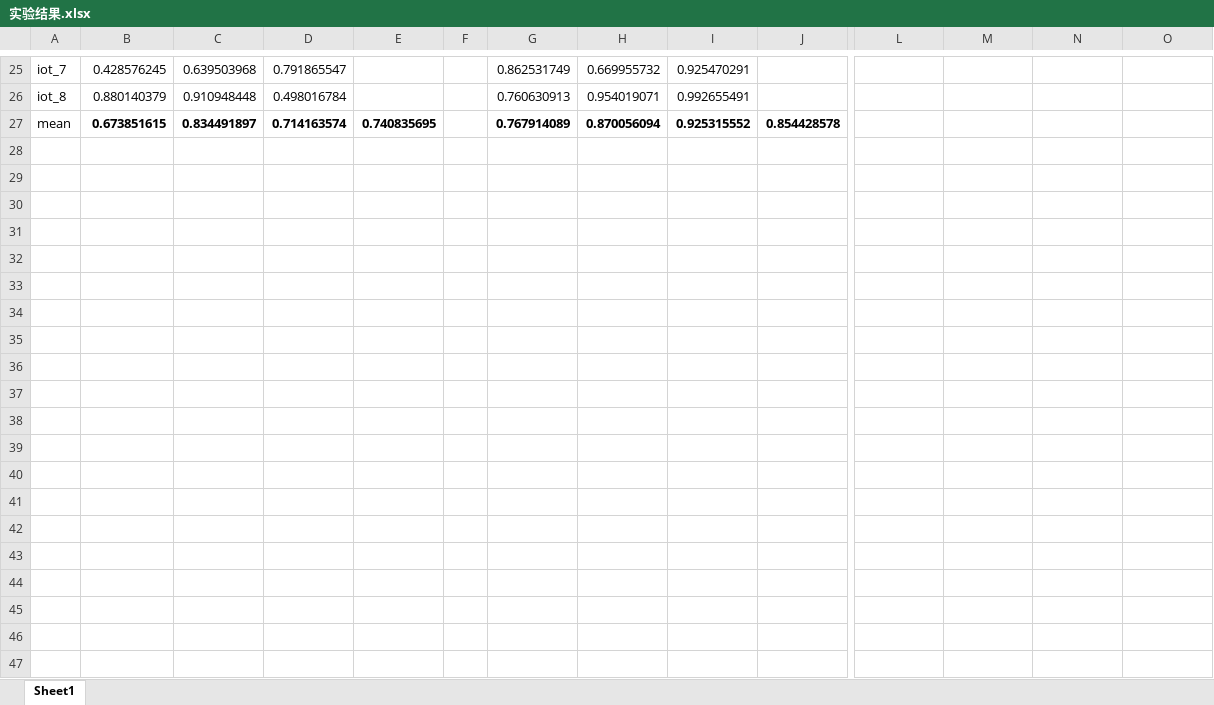
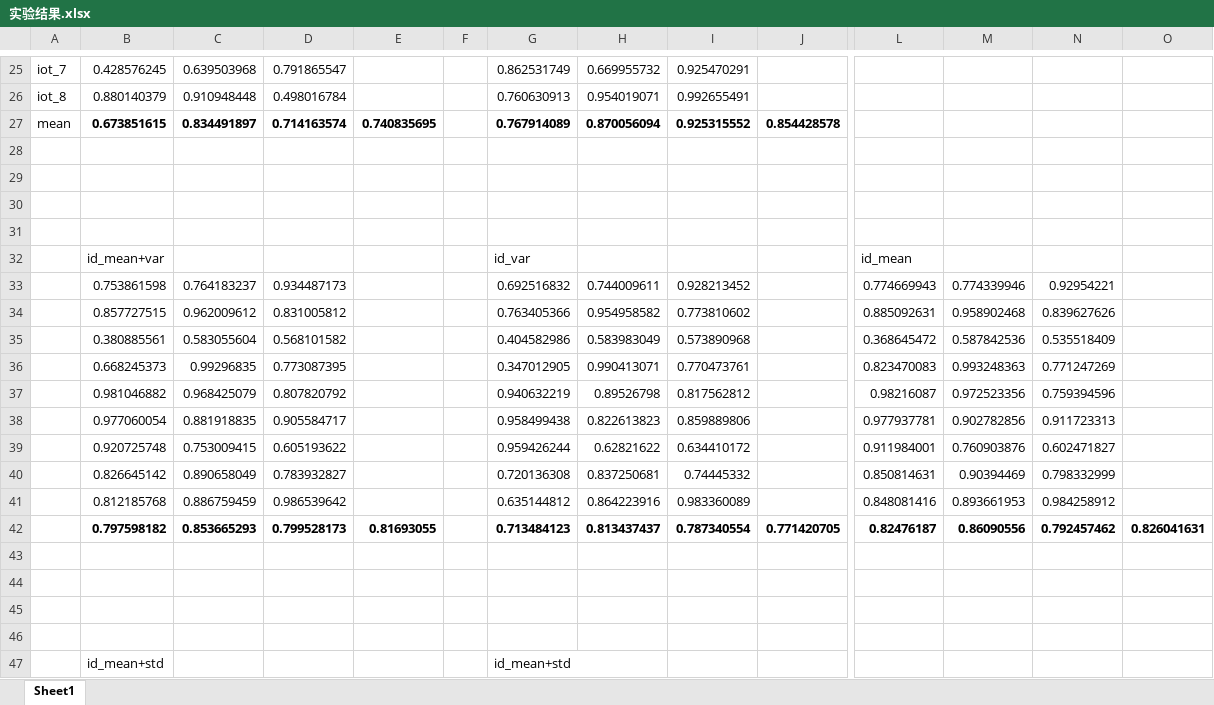
Before and after one commit to Yukina233/AD-XAI, an Excel workbook: ensemble_AD/log/实验结果.xlsx, sheet Sheet1, drawn as a sheet; only a part is shown, gaps mark what is left out; values as stored, in another font and other column widths than the file's, no borders; rows hold the shown columns only; the diff covers the shown part only; the diff names each change by its address in the sheet, - before the commit and + after, or states it on an @@ line.

```diff
--- a/ensemble_AD/log/实验结果.xlsx (sheet Sheet1)
+++ b/ensemble_AD/log/实验结果.xlsx (sheet Sheet1)
+row 28: (empty)
+row 29: (empty)
+row 30: (empty)
+row 31: (empty)
+row 32:  | id_mean+var |  |  |  |  | id_var |  |  |  | id_mean
+row 33:  | 0.753861598 | 0.764183237 | 0.934487173 |  |  | 0.692516832 | 0.744009611 | 0.928213452 |  | 0.774669943 | 0.774339946 | 0.92954221
+row 34:  | 0.857727515 | 0.962009612 | 0.831005812 |  |  | 0.763405366 | 0.954958582 | 0.773810602 |  | 0.885092631 | 0.958902468 | 0.839627626
+row 35:  | 0.380885561 | 0.583055604 | 0.568101582 |  |  | 0.404582986 | 0.583983049 | 0.573890968 |  | 0.368645472 | 0.587842536 | 0.535518409
+row 36:  | 0.668245373 | 0.99296835 | 0.773087395 |  |  | 0.347012905 | 0.990413071 | 0.770473761 |  | 0.823470083 | 0.993248363 | 0.771247269
+row 37:  | 0.981046882 | 0.968425079 | 0.807820792 |  |  | 0.940632219 | 0.89526798 | 0.817562812 |  | 0.98216087 | 0.972523356 | 0.759394596
+row 38:  | 0.977060054 | 0.881918835 | 0.905584717 |  |  | 0.958499438 | 0.822613823 | 0.859889806 |  | 0.977937781 | 0.902782856 | 0.911723313
+row 39:  | 0.920725748 | 0.753009415 | 0.605193622 |  |  | 0.959426244 | 0.62821622 | 0.634410172 |  | 0.911984001 | 0.760903876 | 0.602471827
+row 40:  | 0.826645142 | 0.890658049 | 0.783932827 |  |  | 0.720136308 | 0.837250681 | 0.74445332 |  | 0.850814631 | 0.90394469 | 0.798332999
+row 41:  | 0.812185768 | 0.886759459 | 0.986539642 |  |  | 0.635144812 | 0.864223916 | 0.983360089 |  | 0.848081416 | 0.893661953 | 0.984258912
+row 42:  | 0.797598182 | 0.853665293 | 0.799528173 | 0.81693055 |  | 0.713484123 | 0.813437437 | 0.787340554 | 0.771420705 | 0.82476187 | 0.86090556 | 0.792457462 | 0.826041631
+row 43: (empty)
+row 44: (empty)
+row 45: (empty)
+row 46: (empty)
+row 47:  | id_mean+std |  |  |  |  | id_mean+std
```
Also changed, not shown: 10 added rows elsewhere in this sheet, 6 other files.
